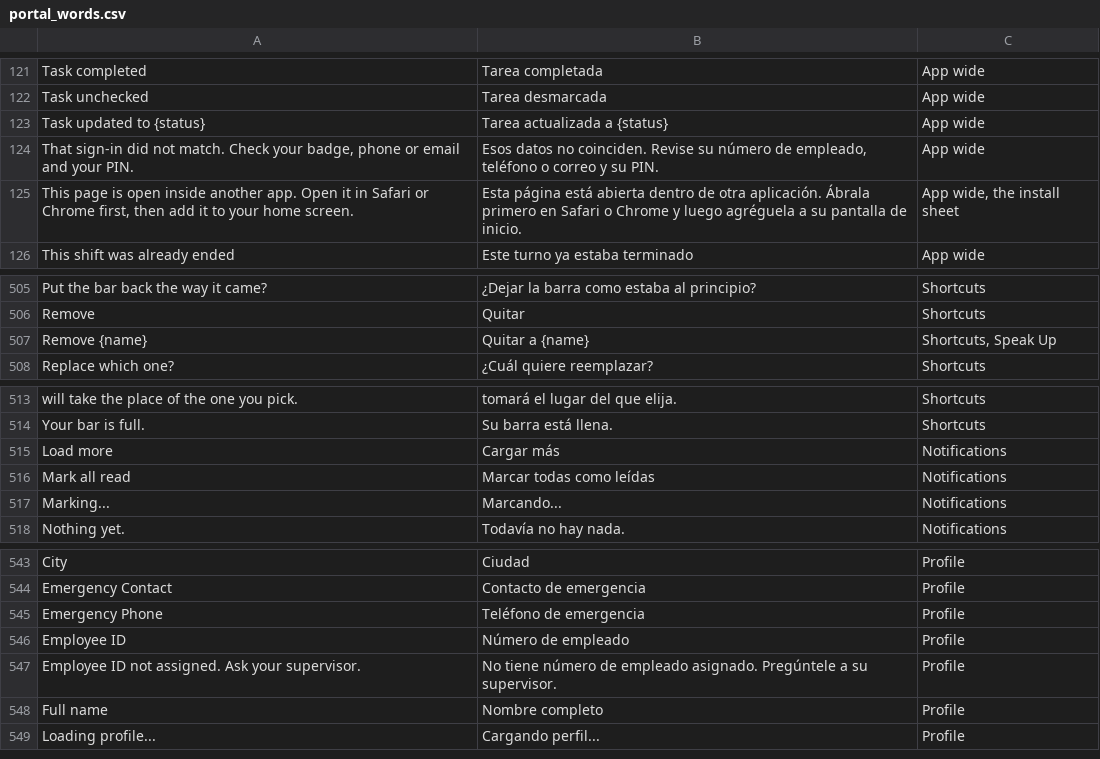
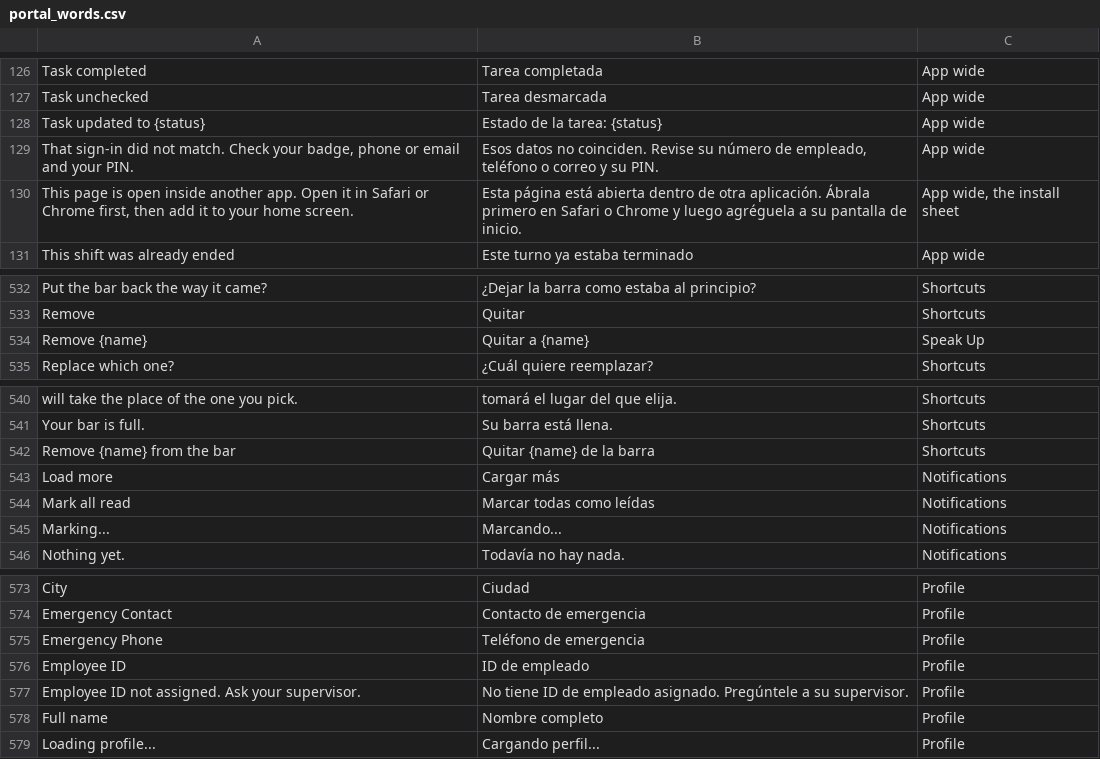
Before and after one commit to isouadda/ocsa-staff-portal, a CSV file: translation/portal_words.csv, drawn as a sheet; only a part is shown, gaps mark what is left out; the diff covers the shown part only.

```diff
--- a/translation/portal_words.csv
+++ b/translation/portal_words.csv
@@ -122,3 +127,3 @@ Task completed,Tarea completada,App wide
 Task unchecked,Tarea desmarcada,App wide
-Task updated to {status},Tarea actualizada a {status},App wide
+Task updated to {status},Estado de la tarea: {status},App wide
 "That sign-in did not match. Check your badge, phone or email and your PIN.","Esos datos no coinciden. Revise su número de empleado, teléfono o correo y su PIN.",App wide
@@ -506,3 +533,3 @@ Put the bar back the way it came?,¿Dejar la barra como estaba al principio?,Sho
 Remove,Quitar,Shortcuts
-Remove {name},Quitar a {name},"Shortcuts, Speak Up"
+Remove {name},Quitar a {name},Speak Up
 Replace which one?,¿Cuál quiere reemplazar?,Shortcuts
@@ -514,2 +541,3 @@ will take the place of the one you pick.,tomará el lugar del que elija.,Shortcu
 Your bar is full.,Su barra está llena.,Shortcuts
+Remove {name} from the bar,Quitar {name} de la barra,Shortcuts
 Load more,Cargar más,Notifications
@@ -545,4 +575,4 @@ Emergency Contact,Contacto de emergencia,Profile
 Emergency Phone,Teléfono de emergencia,Profile
-Employee ID,Número de empleado,Profile
-Employee ID not assigned. Ask your supervisor.,No tiene número de empleado asignado. Pregúntele a su supervisor.,Profile
+Employee ID,ID de empleado,Profile
+Employee ID not assigned. Ask your supervisor.,No tiene ID de empleado asignado. Pregúntele a su supervisor.,Profile
 Full name,Nombre completo,Profile
```
Also changed, not shown: 29 added rows elsewhere in this file, 2 other files.
